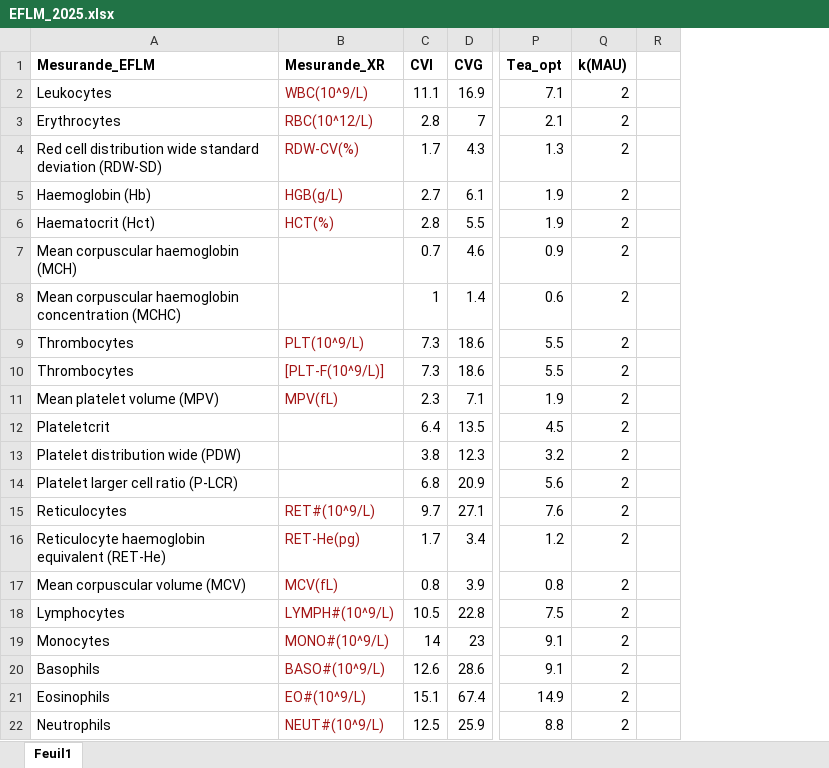
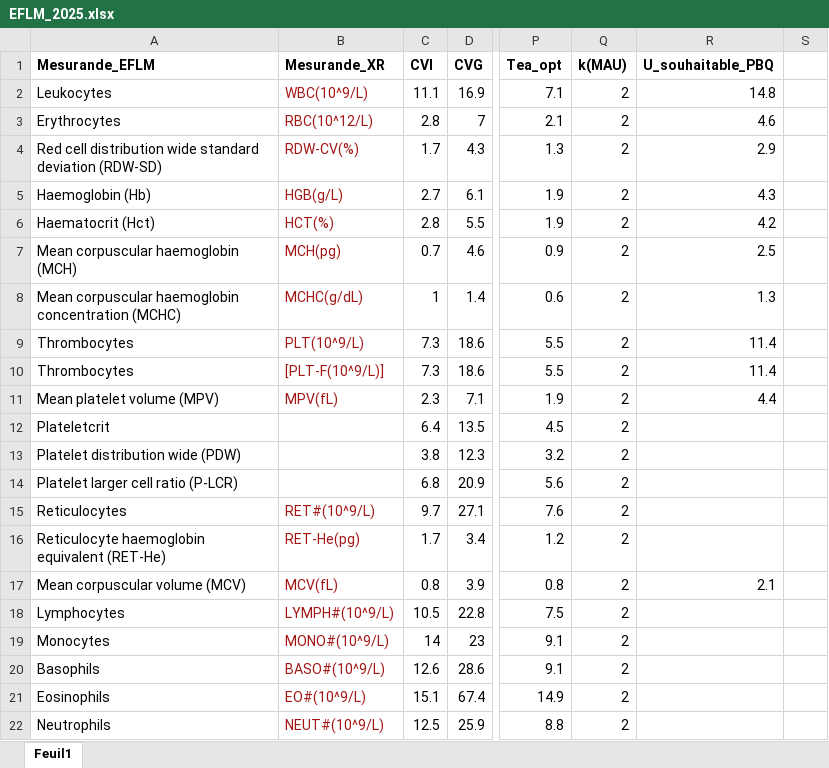
Before and after one commit to cornet-e/CV-IM, an Excel workbook: EFLM_2025.xlsx, sheet Feuil1, drawn as a sheet; only a part is shown, gaps mark what is left out; values as stored, in another font and other column widths than the file's, no borders; charts and pictures not drawn; the diff names each change by its address in the sheet, - before the commit and + after, or states it on an @@ line.

Commit message:
update U souhaitable PBQ

```diff
--- a/EFLM_2025.xlsx (sheet Feuil1)
+++ b/EFLM_2025.xlsx (sheet Feuil1)
+column R (U_souhaitable_PBQ), rows 2-17: 14.8 | 4.6 | 2.9 | 4.3 | 4.2 | 2.5 | 1.3 | 11.4 | 11.4 | 4.4 |  |  |  |  |  | 2.1
-B7 (Mesurande_XR): (empty)
+B7 (Mesurande_XR): MCH(pg)
-B8 (Mesurande_XR): (empty)
+B8 (Mesurande_XR): MCHC(g/dL)
```
Also changed, not shown: charts or pictures, 1 other file.
